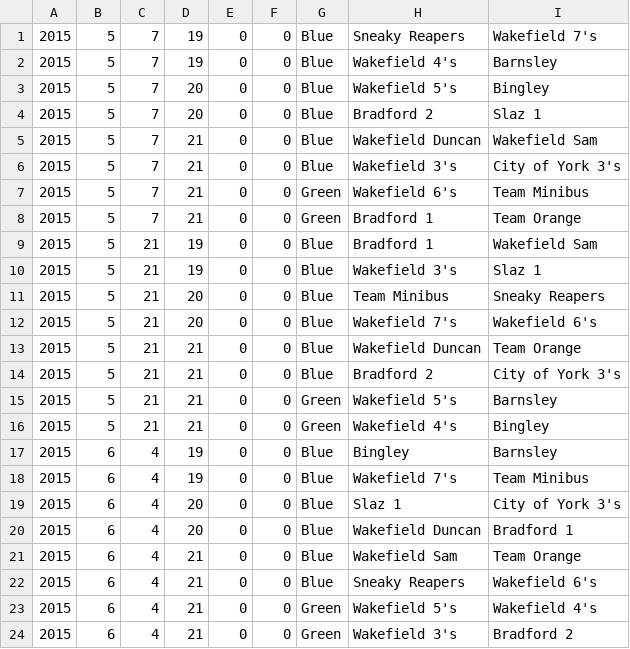
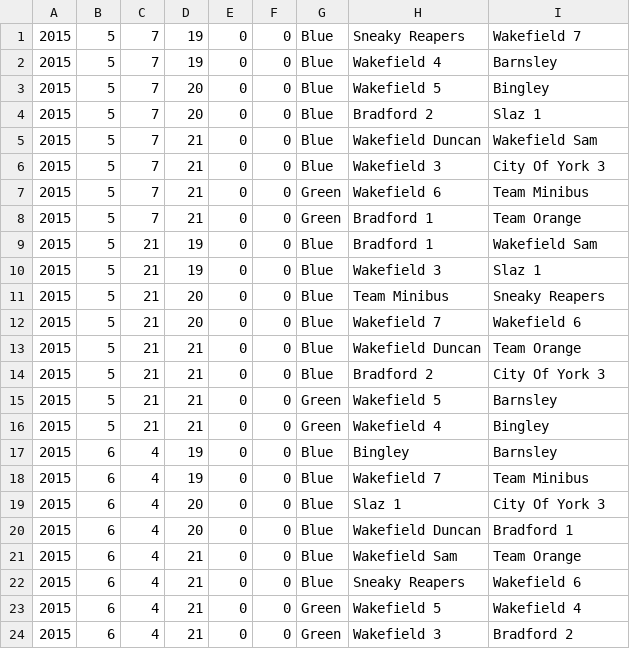
Before and after one commit to Horb/whcfix, a CSV file: whcfix/summerleaguefixtures1.csv, drawn as a sheet.

Commit message:
Making variable naming consistent. Ironing out schema.  Creating data imports.

```diff
--- a/whcfix/summerleaguefixtures1.csv
+++ b/whcfix/summerleaguefixtures1.csv
@@ -1,24 +1,24 @@
-2015,5,7,19,0,0,Blue,Sneaky Reapers,Wakefield 7's
-2015,5,7,19,0,0,Blue,Wakefield 4's,Barnsley
-2015,5,7,20,0,0,Blue,Wakefield 5's,Bingley
+2015,5,7,19,0,0,Blue,Sneaky Reapers,Wakefield 7
+2015,5,7,19,0,0,Blue,Wakefield 4,Barnsley
+2015,5,7,20,0,0,Blue,Wakefield 5,Bingley
 2015,5,7,20,0,0,Blue,Bradford 2,Slaz 1
 2015,5,7,21,0,0,Blue,Wakefield Duncan,Wakefield Sam
-2015,5,7,21,0,0,Blue,Wakefield 3's,City of York 3's
-2015,5,7,21,0,0,Green,Wakefield 6's,Team Minibus
+2015,5,7,21,0,0,Blue,Wakefield 3,City Of York 3
+2015,5,7,21,0,0,Green,Wakefield 6,Team Minibus
 2015,5,7,21,0,0,Green,Bradford 1,Team Orange
 2015,5,21,19,0,0,Blue,Bradford 1,Wakefield Sam
-2015,5,21,19,0,0,Blue,Wakefield 3's,Slaz 1
+2015,5,21,19,0,0,Blue,Wakefield 3,Slaz 1
 2015,5,21,20,0,0,Blue,Team Minibus,Sneaky Reapers
-2015,5,21,20,0,0,Blue,Wakefield 7's,Wakefield 6's
+2015,5,21,20,0,0,Blue,Wakefield 7,Wakefield 6
 2015,5,21,21,0,0,Blue,Wakefield Duncan,Team Orange
-2015,5,21,21,0,0,Blue,Bradford 2,City of York 3's
-2015,5,21,21,0,0,Green,Wakefield 5's,Barnsley
-2015,5,21,21,0,0,Green,Wakefield 4's,Bingley
+2015,5,21,21,0,0,Blue,Bradford 2,City Of York 3
+2015,5,21,21,0,0,Green,Wakefield 5,Barnsley
+2015,5,21,21,0,0,Green,Wakefield 4,Bingley
 2015,6,4,19,0,0,Blue,Bingley,Barnsley
-2015,6,4,19,0,0,Blue,Wakefield 7's,Team Minibus
-2015,6,4,20,0,0,Blue,Slaz 1,City of York 3's
+2015,6,4,19,0,0,Blue,Wakefield 7,Team Minibus
+2015,6,4,20,0,0,Blue,Slaz 1,City Of York 3
 2015,6,4,20,0,0,Blue,Wakefield Duncan,Bradford 1
 2015,6,4,21,0,0,Blue,Wakefield Sam,Team Orange
-2015,6,4,21,0,0,Blue,Sneaky Reapers,Wakefield 6's
-2015,6,4,21,0,0,Green,Wakefield 5's,Wakefield 4's
-2015,6,4,21,0,0,Green,Wakefield 3's,Bradford 2
+2015,6,4,21,0,0,Blue,Sneaky Reapers,Wakefield 6
+2015,6,4,21,0,0,Green,Wakefield 5,Wakefield 4
+2015,6,4,21,0,0,Green,Wakefield 3,Bradford 2
```
Also changed, not shown: 10 other files.
